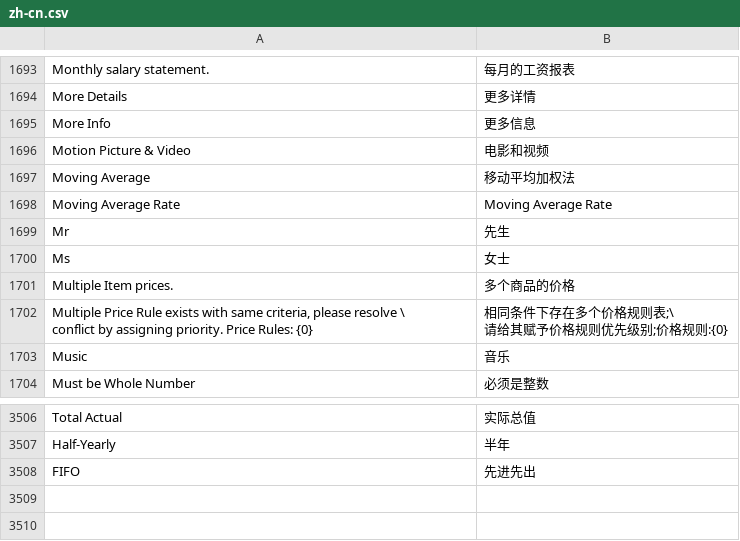
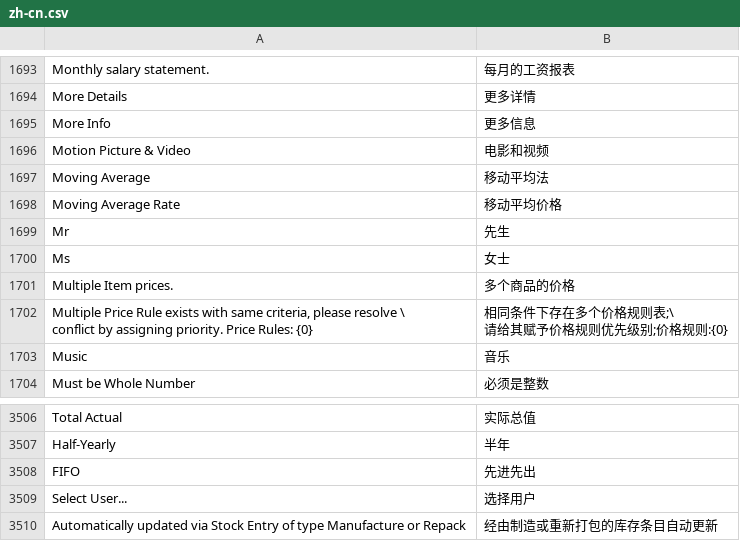
Before and after one commit to 81552433qqcom/EBChanges, a CSV file: apps/erpnext/erpnext/translations/zh-cn.csv, drawn as a sheet; only a part is shown, gaps mark what is left out.

```diff
--- a/apps/erpnext/erpnext/translations/zh-cn.csv
+++ b/apps/erpnext/erpnext/translations/zh-cn.csv
@@ -1728,4 +1728,4 @@ More Info,更多信息
 Motion Picture & Video,电影和视频
-Moving Average,移动平均加权法
-Moving Average Rate,Moving Average Rate
+Moving Average,移动平均法
+Moving Average Rate,移动平均价格
 Mr,先生
@@ -3556 +3556,3 @@ Half-Yearly,半年
 FIFO,先进先出
+Select User...,选择用户
+Automatically updated via Stock Entry of type Manufacture or Repack,经由制造或重新打包的库存条目自动更新
```
Also changed, not shown: apps/frappe/frappe/translations/zh-cn.csv, 1 other file.
